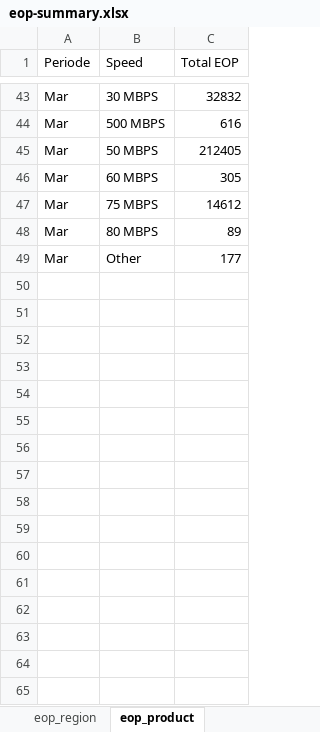
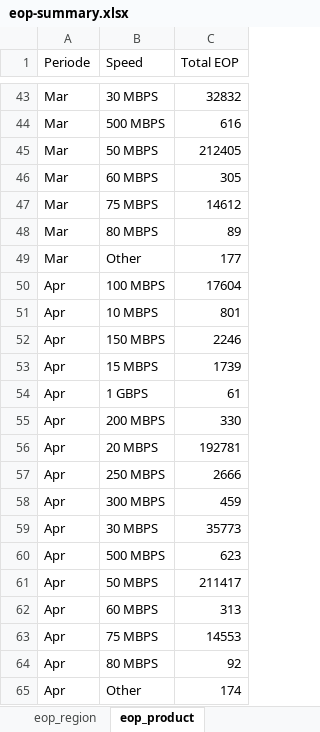
Before and after one commit to AlvyFahmy/churn, an Excel workbook: eop-summary.xlsx, sheet eop_product, drawn as a sheet; only a part is shown, gaps mark what is left out; values as stored, in another font and other column widths than the file's, no borders; the diff names each change by its address in the sheet, - before the commit and + after, or states it on an @@ line.

```diff
--- a/eop-summary.xlsx (sheet eop_product)
+++ b/eop-summary.xlsx (sheet eop_product)
+row 50: Apr | 100 MBPS | 17604
+row 51: Apr | 10 MBPS | 801
+row 52: Apr | 150 MBPS | 2246
+row 53: Apr | 15 MBPS | 1739
+row 54: Apr | 1 GBPS | 61
+row 55: Apr | 200 MBPS | 330
+row 56: Apr | 20 MBPS | 192781
+row 57: Apr | 250 MBPS | 2666
+row 58: Apr | 300 MBPS | 459
+row 59: Apr | 30 MBPS | 35773
+row 60: Apr | 500 MBPS | 623
+row 61: Apr | 50 MBPS | 211417
+row 62: Apr | 60 MBPS | 313
+row 63: Apr | 75 MBPS | 14553
+row 64: Apr | 80 MBPS | 92
+row 65: Apr | Other | 174
```
Also changed, not shown: sheet eop_region.
